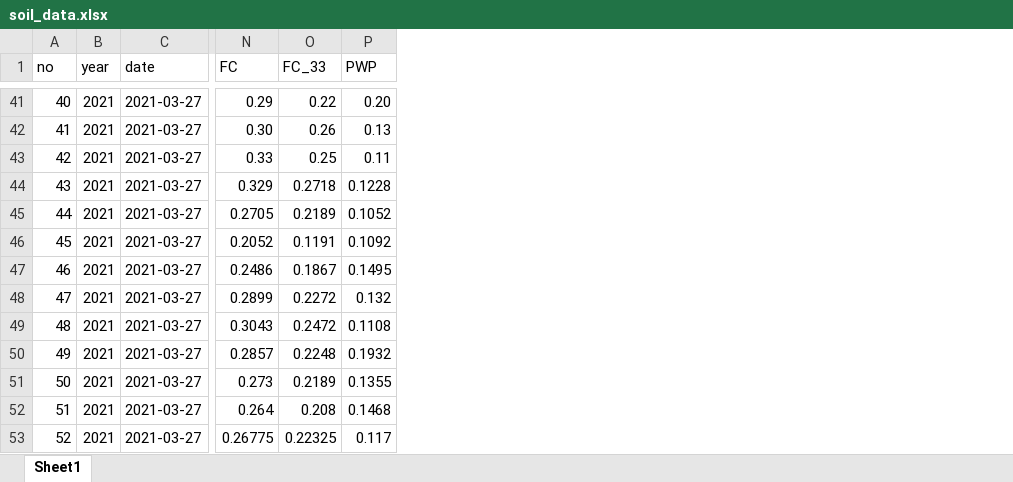
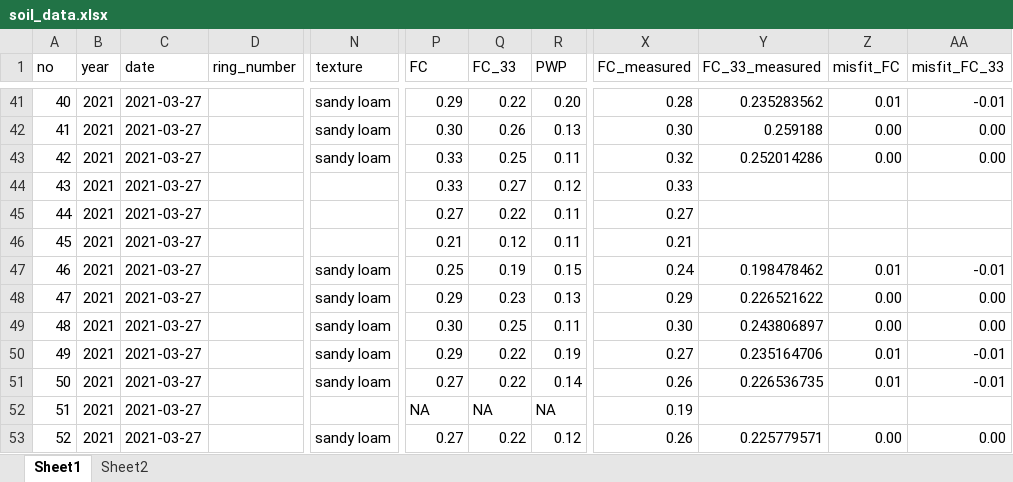
Before and after one commit to linwang-tech/pedotransfer_TWW, an Excel workbook: soil_data.xlsx, sheet Sheet1, drawn as a sheet; only a part is shown, gaps mark what is left out; values as stored, in another font and other column widths than the file's, no cell formats; addresses are those after the commit; the diff covers the shown part only; the diff names each change by its address in the sheet, - before the commit and + after, or states it on an @@ line.

```diff
--- a/soil_data.xlsx (sheet Sheet1)
+++ b/soil_data.xlsx (sheet Sheet1)
+sheet tab: Sheet2
+column D (ring_number), empty
+column N (texture), rows 41-53: sandy loam | sandy loam | sandy loam |  |  |  | sandy loam | sandy loam | sandy loam | sandy loam | sandy loam |  | sandy loam
+column X (FC_measured), rows 41-53: 0.28 | 0.30 | 0.32 | 0.33 | 0.27 | 0.21 | 0.24 | 0.29 | 0.30 | 0.27 | 0.26 | 0.19 | 0.26
+column Y (FC_33_measured), rows 41-53: 0.235283562 | 0.259188 | 0.252014286 |  |  |  | 0.198478462 | 0.226521622 | 0.243806897 | 0.235164706 | 0.226536735 |  | 0.225779571
+column Z (misfit_FC), rows 41-53: 0.01 | 0.00 | 0.00 |  |  |  | 0.01 | 0.00 | 0.00 | 0.01 | 0.01 |  | 0.00
+column AA (misfit_FC_33), rows 41-53: -0.01 | 0.00 | 0.00 |  |  |  | -0.01 | 0.00 | 0.00 | -0.01 | -0.01 |  | 0.00
-P44 (FC): 0.329
+P44 (FC): 0.33
-Q44 (FC_33): 0.2718
+Q44 (FC_33): 0.27
-R44 (PWP): 0.1228
+R44 (PWP): 0.12
-P45 (FC): 0.2705
+P45 (FC): 0.27
-Q45 (FC_33): 0.2189
+Q45 (FC_33): 0.22
-R45 (PWP): 0.1052
+R45 (PWP): 0.11
-P46 (FC): 0.2052
+P46 (FC): 0.21
-Q46 (FC_33): 0.1191
+Q46 (FC_33): 0.12
-R46 (PWP): 0.1092
+R46 (PWP): 0.11
-P47 (FC): 0.2486
+P47 (FC): 0.25
-Q47 (FC_33): 0.1867
+Q47 (FC_33): 0.19
-R47 (PWP): 0.1495
+R47 (PWP): 0.15
-P48 (FC): 0.2899
+P48 (FC): 0.29
-Q48 (FC_33): 0.2272
+Q48 (FC_33): 0.23
-R48 (PWP): 0.132
+R48 (PWP): 0.13
-P49 (FC): 0.3043
+P49 (FC): 0.30
-Q49 (FC_33): 0.2472
+Q49 (FC_33): 0.25
-R49 (PWP): 0.1108
+R49 (PWP): 0.11
-P50 (FC): 0.2857
+P50 (FC): 0.29
-Q50 (FC_33): 0.2248
+Q50 (FC_33): 0.22
-R50 (PWP): 0.1932
+R50 (PWP): 0.19
-P51 (FC): 0.273
+P51 (FC): 0.27
-Q51 (FC_33): 0.2189
+Q51 (FC_33): 0.22
-R51 (PWP): 0.1355
+R51 (PWP): 0.14
-P52 (FC): 0.264
+P52 (FC): NA
-Q52 (FC_33): 0.208
+Q52 (FC_33): NA
-R52 (PWP): 0.1468
+R52 (PWP): NA
-P53 (FC): 0.26775
+P53 (FC): 0.27
-Q53 (FC_33): 0.22325
+Q53 (FC_33): 0.22
-R53 (PWP): 0.117
+R53 (PWP): 0.12
```
Also changed, not shown: 54 edited cells elsewhere in this sheet, cell formats, 1 other file.
